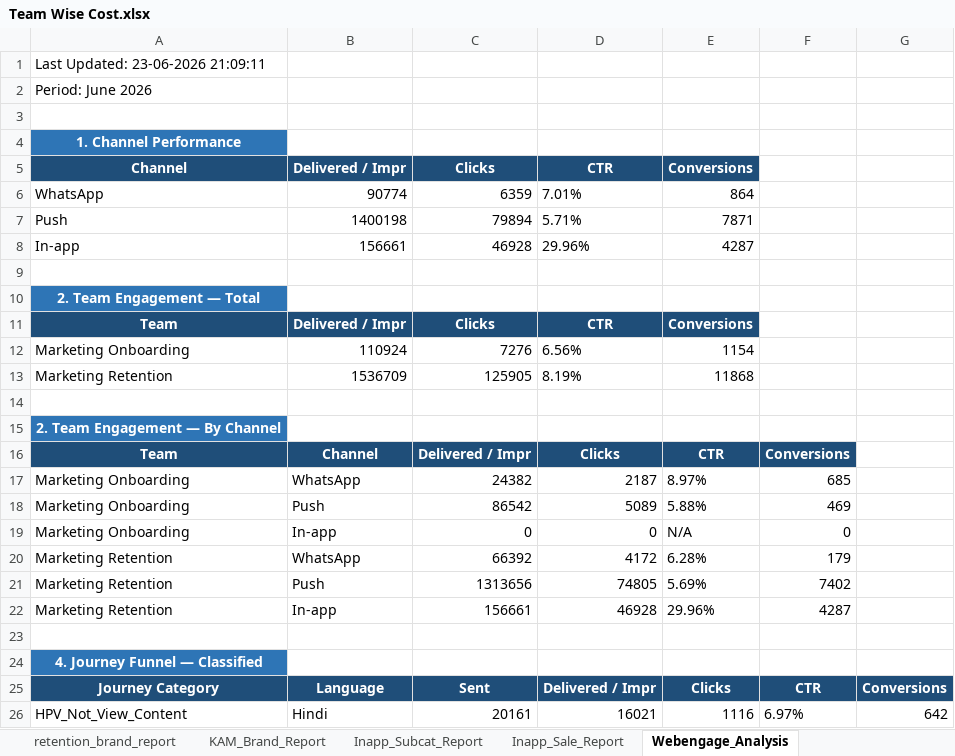
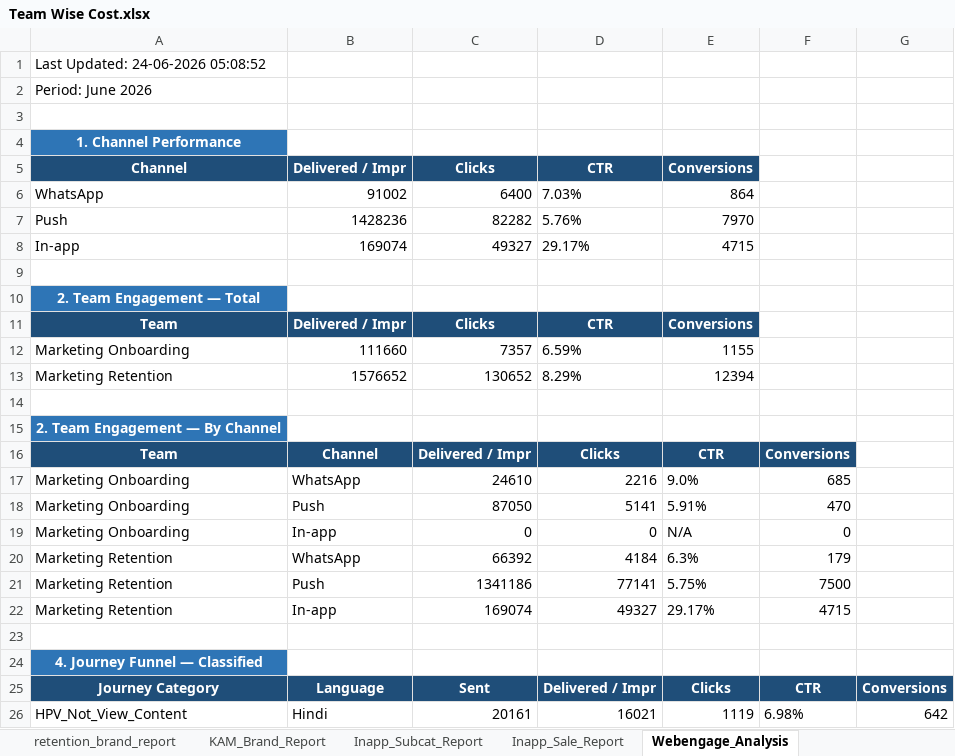
Before and after one commit to ankitbk-gm/auto_ads_report_bot, an Excel workbook: reports/Team Wise Cost.xlsx, sheet Webengage_Analysis, drawn as a sheet; only a part is shown; values as stored, in another font and other column widths than the file's, no borders; removed rows and columns are numbered as before the commit, all else as after; the diff covers the shown part only; the diff names each change by its address in the sheet, - before the commit and + after, or states it on an @@ line.

```diff
--- a/reports/Team Wise Cost.xlsx (sheet Webengage_Analysis)
+++ b/reports/Team Wise Cost.xlsx (sheet Webengage_Analysis)
-A1 (Channel): Last Updated: 23-06-2026 21:09:11
+A1 (Channel): Last Updated: 24-06-2026 05:08:52
-B6 (Delivered / Impr): 90774
+B6 (Delivered / Impr): 91002
-C6 (Clicks): 6359
+C6 (Clicks): 6400
-D6 (CTR): 7.01%
+D6 (CTR): 7.03%
-row 7: Push | 1400198 | 79894 | 5.71% | 7871
-row 8: In-app | 156661 | 46928 | 29.96% | 4287
+row 7: Push | 1428236 | 82282 | 5.76% | 7970
+row 8: In-app | 169074 | 49327 | 29.17% | 4715
-row 12: Marketing Onboarding | 110924 | 7276 | 6.56% | 1154
-row 13: Marketing Retention | 1536709 | 125905 | 8.19% | 11868
+row 12: Marketing Onboarding | 111660 | 7357 | 6.59% | 1155
+row 13: Marketing Retention | 1576652 | 130652 | 8.29% | 12394
-C17 (Clicks): 24382
+C17 (Clicks): 24610
-D17 (CTR): 2187
+D17 (CTR): 2216
-E17 (Conversions): 8.97%
+E17 (Conversions): 9.0%
-C18 (Clicks): 86542
+C18 (Clicks): 87050
-D18 (CTR): 5089
+D18 (CTR): 5141
-E18 (Conversions): 5.88%
+E18 (Conversions): 5.91%
-F18: 469
+F18: 470
-D20 (CTR): 4172
+D20 (CTR): 4184
-E20 (Conversions): 6.28%
+E20 (Conversions): 6.3%
-C21 (Clicks): 1313656
+C21 (Clicks): 1341186
-D21 (CTR): 74805
+D21 (CTR): 77141
-E21 (Conversions): 5.69%
+E21 (Conversions): 5.75%
-F21: 7402
+F21: 7500
-C22 (Clicks): 156661
+C22 (Clicks): 169074
-D22 (CTR): 46928
+D22 (CTR): 49327
-E22 (Conversions): 29.96%
+E22 (Conversions): 29.17%
-F22: 4287
+F22: 4715
-E26 (Conversions): 1116
+E26 (Conversions): 1119
-F26: 6.97%
+F26: 6.98%
```
Also changed, not shown: 3 added rows, 3 removed rows and 25 edited cells elsewhere in this sheet, sheet retention_brand_report, sheet Onboarding_report, sheet KAM_Brand_Report, sheet Inapp_Subcat_Report, sheet Team Wise Cost, sheet Inapp_Sale_Report.
